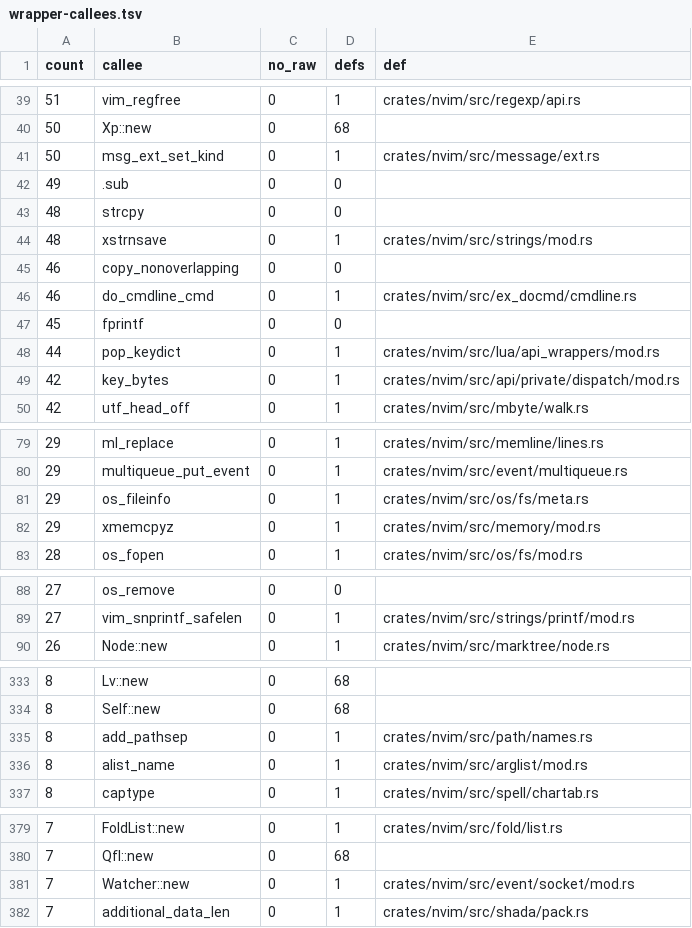
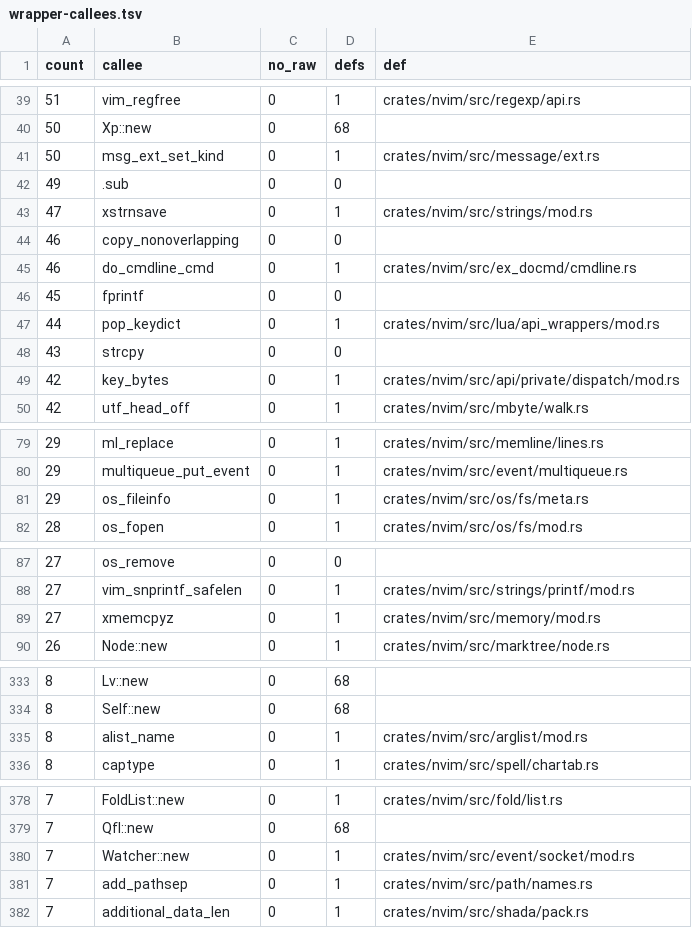
Before and after one commit to PsychoLlama/nvim.rs, a TSV file: metrics/wrapper-callees.tsv, drawn as a sheet; only a part is shown, gaps mark what is left out; the diff covers the shown part only.

```diff
--- a/metrics/wrapper-callees.tsv
+++ b/metrics/wrapper-callees.tsv
@@ -42,4 +42,3 @@ count	callee	no_raw	defs	def
 49	.sub	0	0	
-48	strcpy	0	0	
-48	xstrnsave	0	1	crates/nvim/src/strings/mod.rs
+47	xstrnsave	0	1	crates/nvim/src/strings/mod.rs
 46	copy_nonoverlapping	0	0	
@@ -48,2 +47,3 @@ count	callee	no_raw	defs	def
 44	pop_keydict	0	1	crates/nvim/src/lua/api_wrappers/mod.rs
+43	strcpy	0	0	
 42	key_bytes	0	1	crates/nvim/src/api/private/dispatch/mod.rs
@@ -81,3 +81,2 @@ count	callee	no_raw	defs	def
 29	os_fileinfo	0	1	crates/nvim/src/os/fs/meta.rs
-29	xmemcpyz	0	1	crates/nvim/src/memory/mod.rs
 28	os_fopen	0	1	crates/nvim/src/os/fs/mod.rs
@@ -89,2 +88,3 @@ count	callee	no_raw	defs	def
 27	vim_snprintf_safelen	0	1	crates/nvim/src/strings/printf/mod.rs
+27	xmemcpyz	0	1	crates/nvim/src/memory/mod.rs
 26	Node::new	0	1	crates/nvim/src/marktree/node.rs
@@ -334,3 +334,2 @@ count	callee	no_raw	defs	def
 8	Self::new	0	68	
-8	add_pathsep	0	1	crates/nvim/src/path/names.rs
 8	alist_name	0	1	crates/nvim/src/arglist/mod.rs
@@ -381,2 +380,3 @@ count	callee	no_raw	defs	def
 7	Watcher::new	0	1	crates/nvim/src/event/socket/mod.rs
+7	add_pathsep	0	1	crates/nvim/src/path/names.rs
 7	additional_data_len	0	1	crates/nvim/src/shada/pack.rs
```
Also changed, not shown: 4 added rows, 4 removed rows and 6 edited cells elsewhere in this file, 11 other files.
